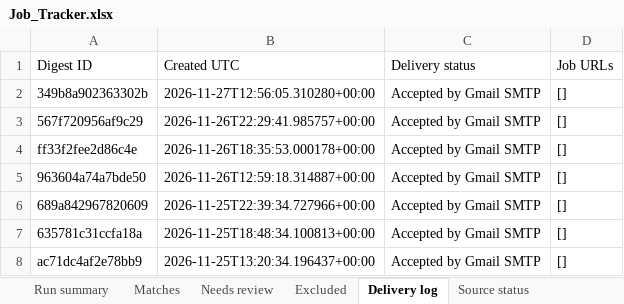
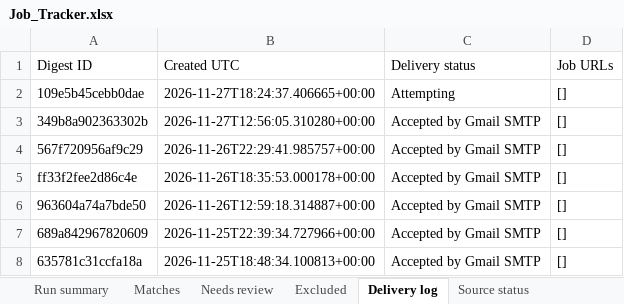
Before and after one commit to Sundharanandh/NAUKRI, an Excel workbook: Job_Tracker.xlsx, sheet Delivery log, drawn as a sheet; only a part is shown; the shorter side is filled out with more unchanged rows; values as stored, in another font and other column widths than the file's, no borders; the diff names each change by its address in the sheet, - before the commit and + after, or states it on an @@ line.

```diff
--- a/Job_Tracker.xlsx (sheet Delivery log)
+++ b/Job_Tracker.xlsx (sheet Delivery log)
+row 2: 109e5b45cebb0dae | 2026-11-27T18:24:37.406665+00:00 | Attempting | []
```
Also changed, not shown: sheet Excluded, sheet Needs review, sheet Run summary, sheet Source status, 2 other files.
